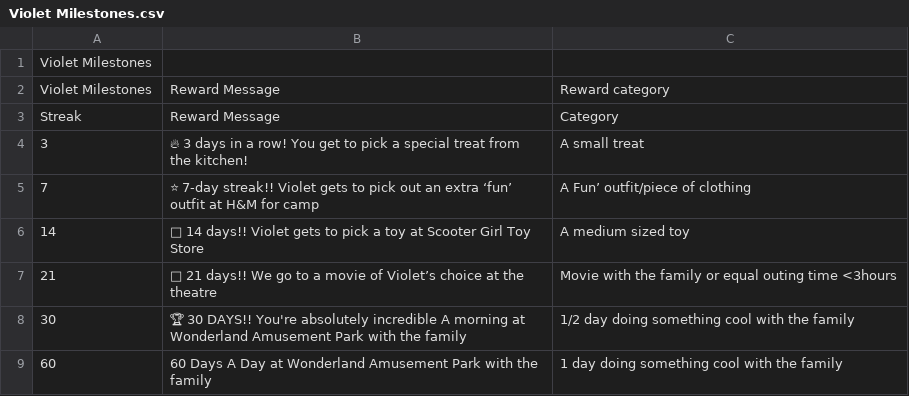
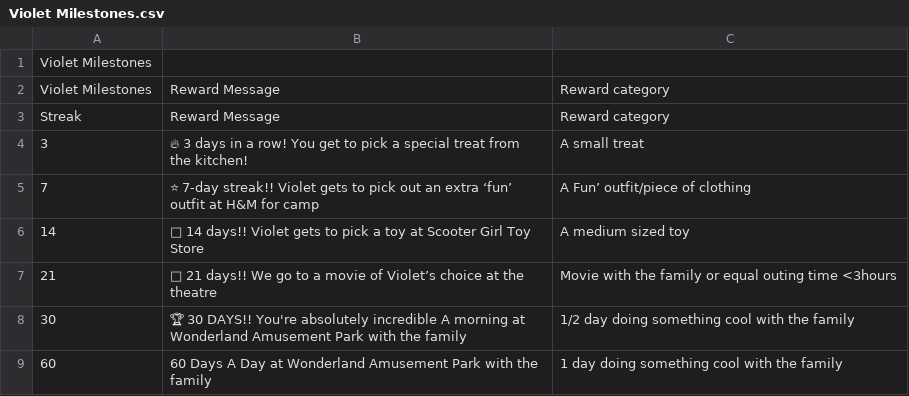
Before and after one commit to briefsubstance91/violet-routines, a CSV file: Violet Milestones.csv, drawn as a sheet.

```diff
--- a/Violet Milestones.csv
+++ b/Violet Milestones.csv
@@ -2,3 +2,3 @@ Violet Milestones
 Violet Milestones,Reward Message,Reward category
-Streak,Reward Message,Category
+Streak,Reward Message,Reward category
 3,🔥 3 days in a row! You get to pick a special treat from the kitchen!,A small treat
```
Also changed, not shown: 4 other files.
